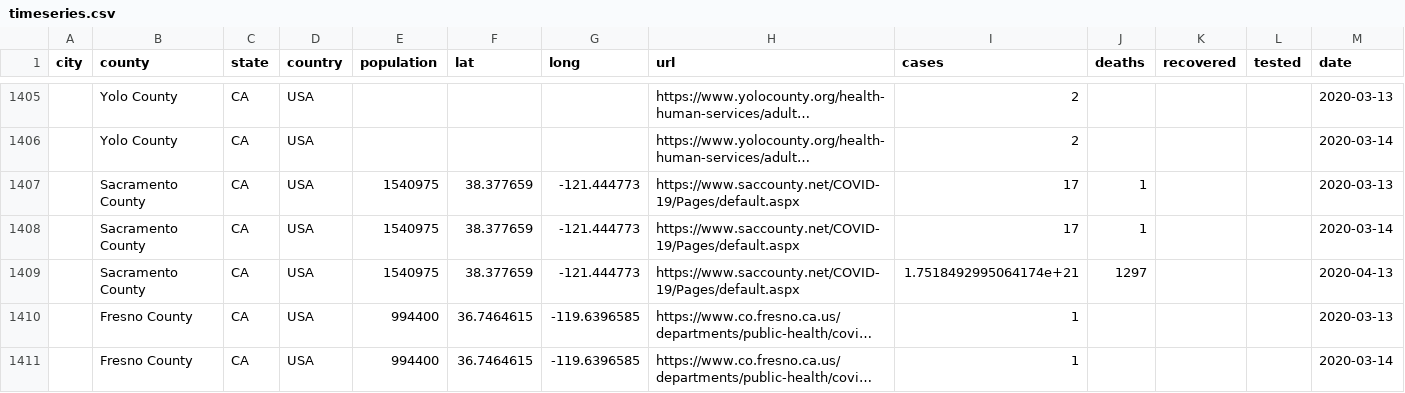
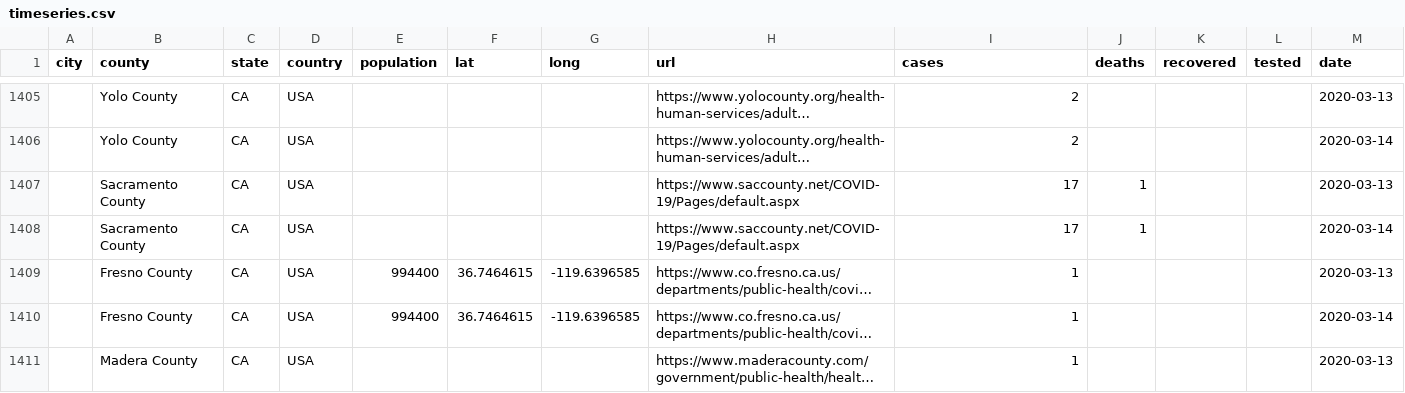
Before and after one commit to qgolsteyn/coronadatascraper, a CSV file: timeseries.csv, drawn as a sheet; only a part is shown, gaps mark what is left out; the shorter side is filled out with more unchanged rows; long unchanged cells end in …; the diff names each change by its address in the sheet, - before the commit and + after, or states it on an @@ line.

```diff
--- a/timeseries.csv
+++ b/timeseries.csv
-E1407:E1408 (population): 1540975
+E1407:E1408 (population): (empty)
-F1407:F1408 (lat): 38.377659
+F1407:F1408 (lat): (empty)
-G1407:G1408 (long): -121.444773
+G1407:G1408 (long): (empty)
-row 1409:  | Sacramento County | CA | USA | 1540975 | 38.377659 | -121.444773 | https://www.saccounty.net/COVID-19/Pages/default.aspx | 1.7518492995064174e+21 | 1297 |  |  | 2020-04-13
```
Also changed, not shown: timeseries-jhu.csv, 4 other files.
